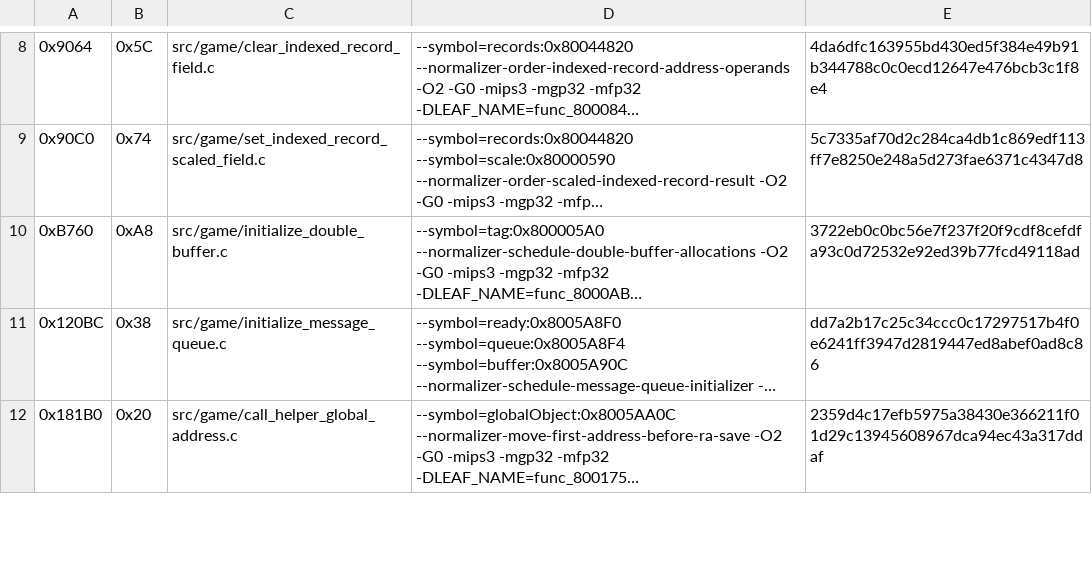
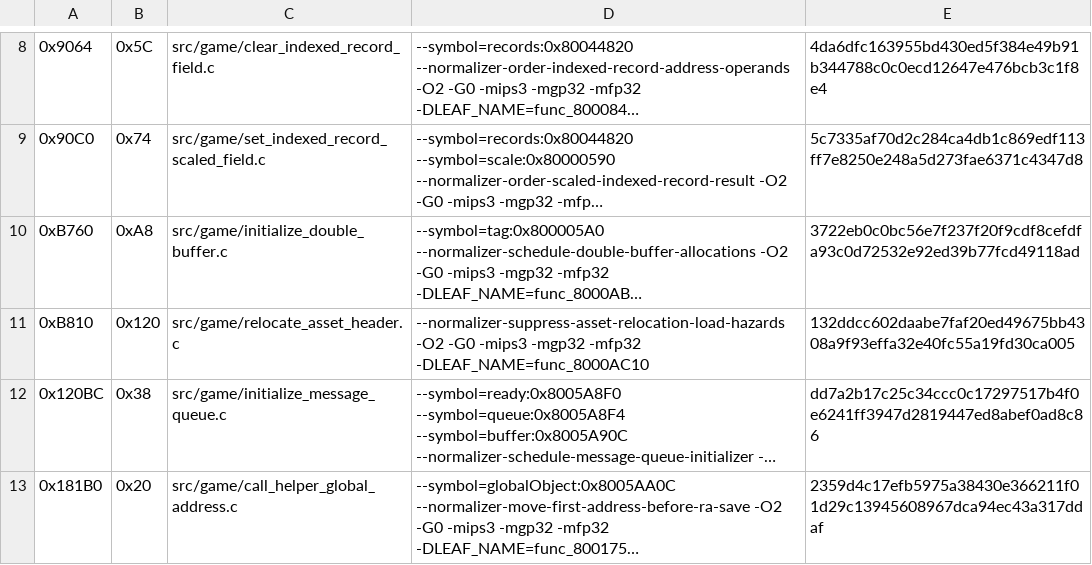
Before and after one commit to TheGh0stShip/Sydney-2000-N64-Prototype, a TSV file: config/matching_kmc_hook.tsv, drawn as a sheet; only a part is shown, gaps mark what is left out; long unchanged cells end in …; the diff names each change by its address in the sheet, - before the commit and + after, or states it on an @@ line.

Commit message:
Match asset header relocation

```diff
--- a/config/matching_kmc_hook.tsv
+++ b/config/matching_kmc_hook.tsv
+row 11: 0xB810 | 0x120 | src/game/relocate_asset_header.c | --normalizer-suppress-asset-relocation-load-hazards -O2 -G0 -mips3 -mgp32 -mfp32 -DLEAF_NAME=func_8000AC10 | 132ddcc602daabe7faf20ed49675bb4308a9f93effa32e40fc55a19fd30ca005
```
Also changed, not shown: 4 other files.
